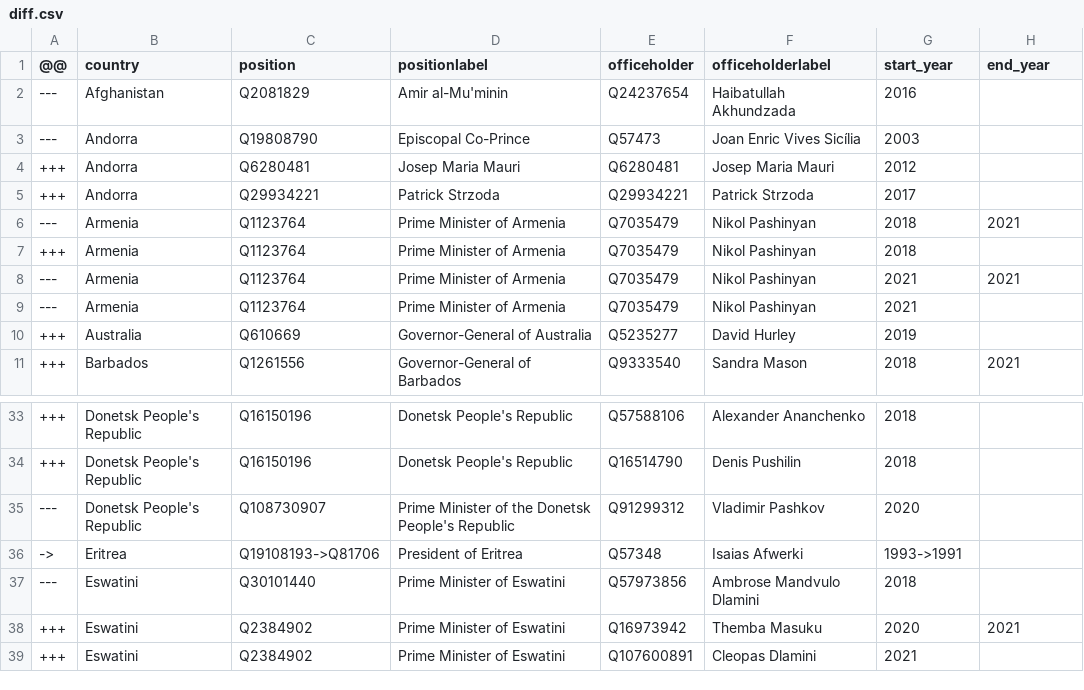
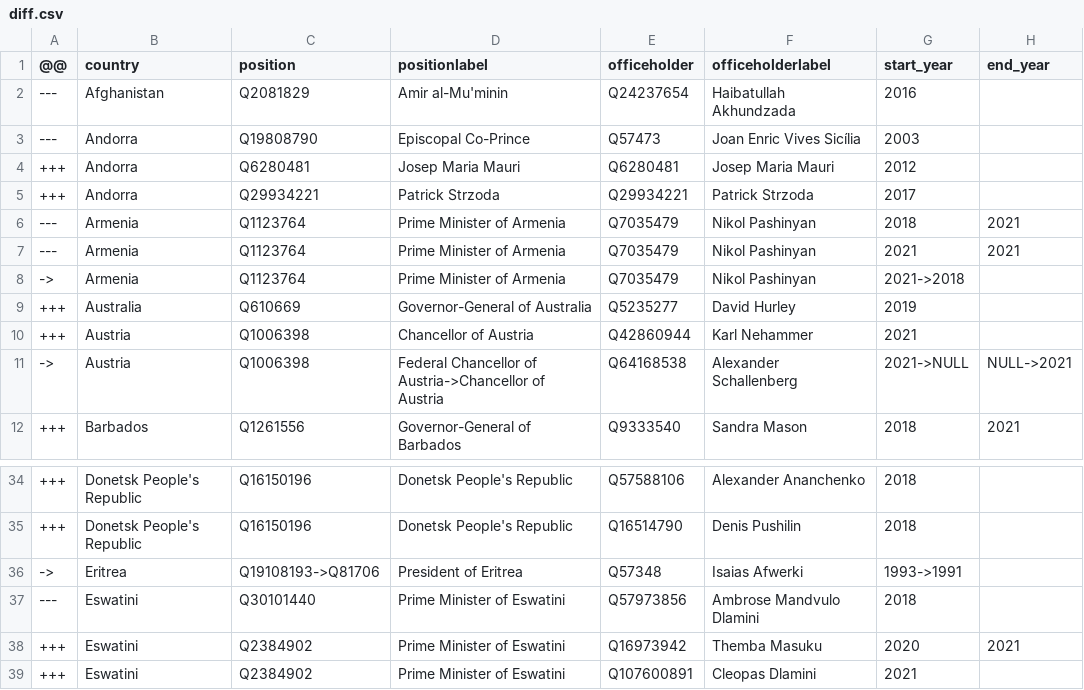
Before and after one commit to every-politician-scrapers/world-leaders-2021, a CSV file: data/diff.csv, drawn as a sheet; only a part is shown, gaps mark what is left out.

```diff
--- a/data/diff.csv
+++ b/data/diff.csv
@@ -6,6 +6,7 @@
 ---,Armenia,Q1123764,Prime Minister of Armenia,Q7035479,Nikol Pashinyan,2018,2021
-+++,Armenia,Q1123764,Prime Minister of Armenia,Q7035479,Nikol Pashinyan,2018,
 ---,Armenia,Q1123764,Prime Minister of Armenia,Q7035479,Nikol Pashinyan,2021,2021
----,Armenia,Q1123764,Prime Minister of Armenia,Q7035479,Nikol Pashinyan,2021,
+->,Armenia,Q1123764,Prime Minister of Armenia,Q7035479,Nikol Pashinyan,2021->2018,
 +++,Australia,Q610669,Governor-General of Australia,Q5235277,David Hurley,2019,
++++,Austria,Q1006398,Chancellor of Austria,Q42860944,Karl Nehammer,2021,
+->,Austria,Q1006398,Federal Chancellor of Austria->Chancellor of Austria,Q64168538,Alexander Schallenberg,2021->NULL,NULL->2021
 +++,Barbados,Q1261556,Governor-General of Barbados,Q9333540,Sandra Mason,2018,2021
@@ -34,3 +35,2 @@
 +++,Donetsk People's Republic,Q16150196,Donetsk People's Republic,Q16514790,Denis Pushilin,2018,
----,Donetsk People's Republic,Q108730907,Prime Minister of the Donetsk People's Republic,Q91299312,Vladimir Pashkov,2020,
 ->,Eritrea,Q19108193->Q81706,President of Eritrea,Q57348,Isaias Afwerki,1993->1991,
```
Also changed, not shown: data/wikidata.csv, data/wikipedia.csv.
